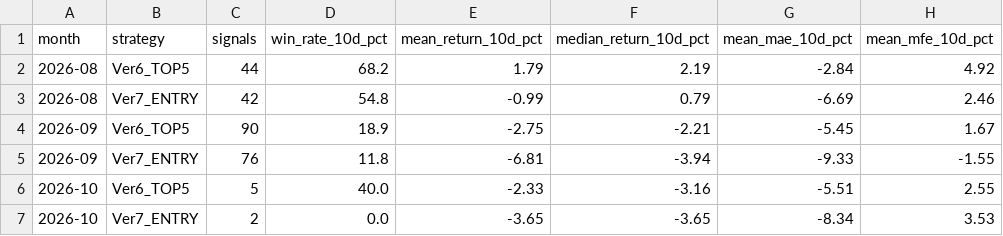
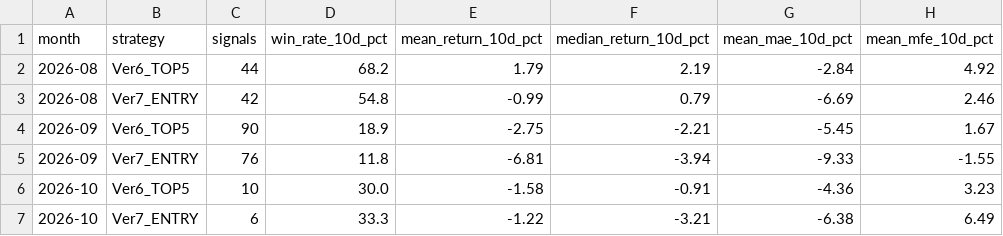
Before and after one commit to izumi7139-ai/nikkei225-line-bot, a CSV file: data/performance_summary.csv, drawn as a sheet.

```diff
--- a/data/performance_summary.csv
+++ b/data/performance_summary.csv
@@ -5,3 +5,3 @@
 2026-09,Ver7_ENTRY,76,11.8,-6.81,-3.94,-9.33,-1.55
-2026-10,Ver6_TOP5,5,40.0,-2.33,-3.16,-5.51,2.55
-2026-10,Ver7_ENTRY,2,0.0,-3.65,-3.65,-8.34,3.53
+2026-10,Ver6_TOP5,10,30.0,-1.58,-0.91,-4.36,3.23
+2026-10,Ver7_ENTRY,6,33.3,-1.22,-3.21,-6.38,6.49
```
Also changed, not shown: data/signal_master.csv, reports/monthly/performance_summary.csv, 4 other files.
